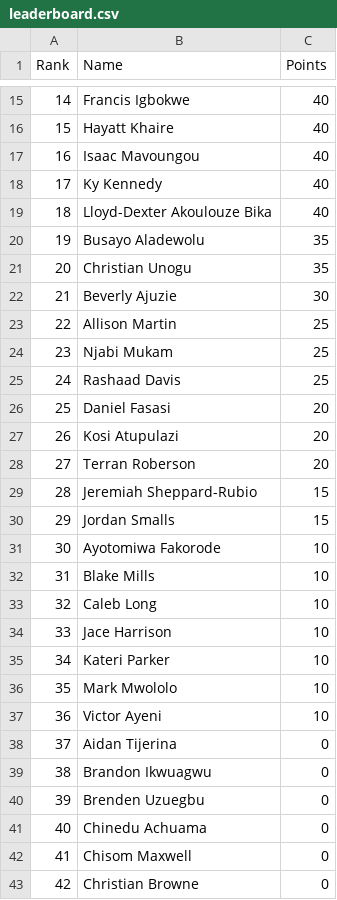
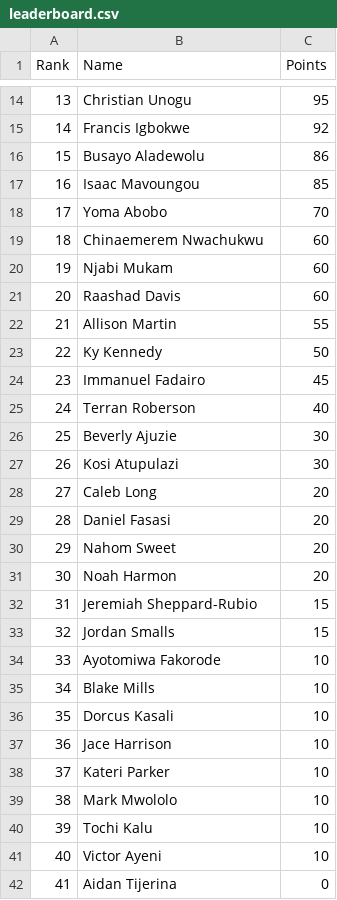
Before and after one commit to utsahistorian/utsansbewebsite, a CSV file: leaderboard.csv, drawn as a sheet; only a part is shown, gaps mark what is left out; the shorter side is filled out with more unchanged rows; removed rows and columns are numbered as before the commit, all else as after; the diff covers the shown part only; the diff names each change by its address in the sheet, - before the commit and + after, or states it on an @@ line.

Commit message:
Revise leaderboard.csv with updated scores
Updated leaderboard with new rankings and points.

```diff
--- a/leaderboard.csv
+++ b/leaderboard.csv
@@ column A (Rank) renumbered from row 2 down @@
+row 14: 13 | Christian Unogu | 95
-C15 (Points): 40
+C15 (Points): 92
-row 16: 15 | Hayatt Khaire | 40
+row 16: 15 | Busayo Aladewolu | 86
-C17 (Points): 40
+C17 (Points): 85
+row 18: 17 | Yoma Abobo | 70
+row 19: 18 | Chinaemerem Nwachukwu | 60
+row 20: 19 | Njabi Mukam | 60
+row 21: 20 | Raashad Davis | 60
+row 22: 21 | Allison Martin | 55
-C23 (Points): 40
+C23 (Points): 50
+row 24: 23 | Immanuel Fadairo | 45
-B25 (Name): Lloyd-Dexter Akoulouze Bika
+B25 (Name): Terran Roberson
-row 20: 19 | Busayo Aladewolu | 35
-row 21: 20 | Christian Unogu | 35
-row 23: 22 | Allison Martin | 25
-row 24: 23 | Njabi Mukam | 25
-row 25: 24 | Rashaad Davis | 25
+row 27: 26 | Kosi Atupulazi | 30
+row 28: 27 | Caleb Long | 20
-B30 (Name): Kosi Atupulazi
+B30 (Name): Nahom Sweet
-B31 (Name): Terran Roberson
+B31 (Name): Noah Harmon
-B36 (Name): Caleb Long
+B36 (Name): Dorcus Kasali
+row 40: 39 | Tochi Kalu | 10
```
Also changed, not shown: 6 added rows, 9 removed rows and 8 edited cells elsewhere in this file.
